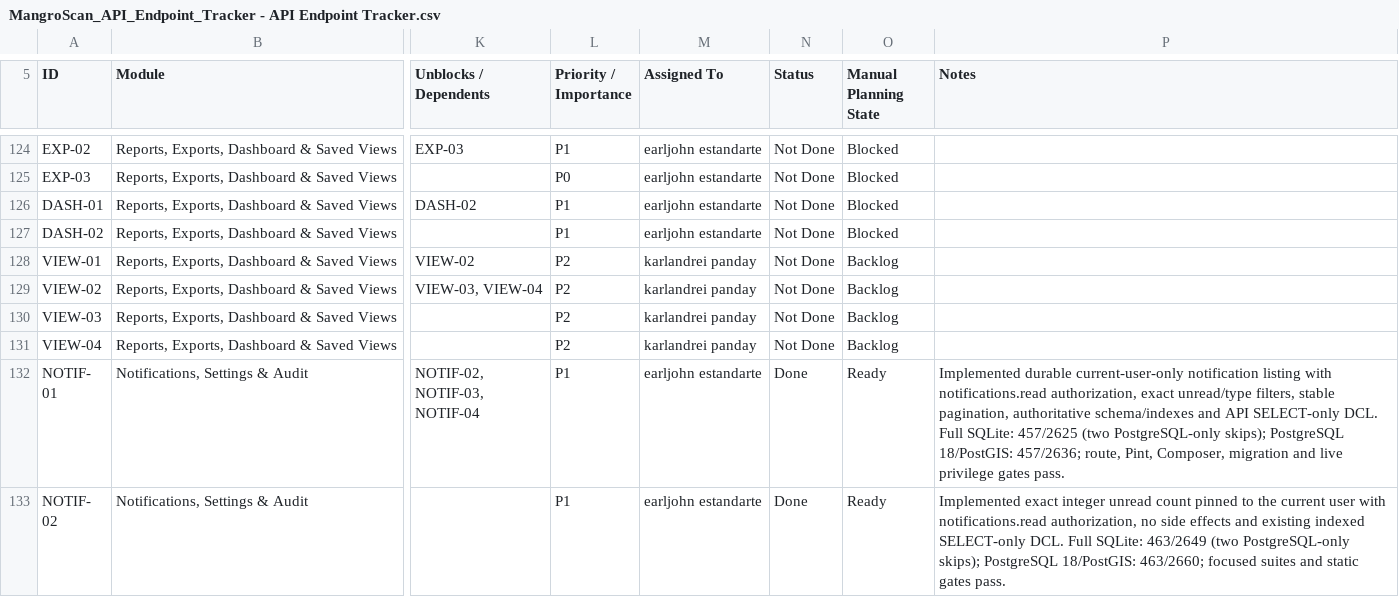
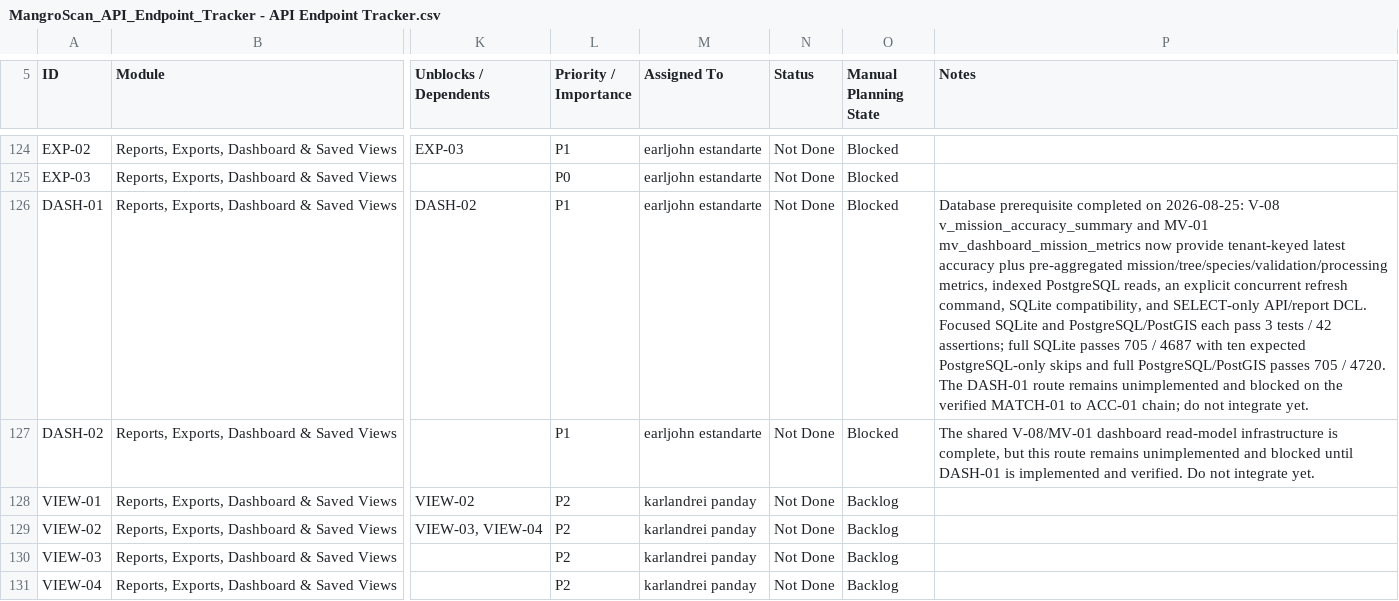
Before and after one commit to earljohnestandarte/MangroScan-API, a CSV file: docs/MangroScan_API_Endpoint_Tracker - API Endpoint Tracker.csv, drawn as a sheet; only a part is shown, gaps mark what is left out; the shorter side is filled out with more unchanged rows; the diff names each change by its address in the sheet, - before the commit and + after, or states it on an @@ line.

Commit message:
feat(db): add dashboard read models

```diff
--- a/docs/MangroScan_API_Endpoint_Tracker - API Endpoint Tracker.csv
+++ b/docs/MangroScan_API_Endpoint_Tracker - API Endpoint Tracker.csv
-P126 (Notes): (empty)
+P126 (Notes): Database prerequisite completed on 2026-08-25: V-08 v_mission_accuracy_summary and MV-01 mv_dashboard_mission_metrics now provide tenant-keyed latest accuracy plus pre-aggregated mission/tree/species/validation/processing metrics, indexed PostgreSQL reads, an explicit concurrent refresh command, SQLite compatibility, and SELECT-only API/report DCL. Focused SQLite and PostgreSQL/PostGIS each pass 3 tests / 42 assertions; full SQLite passes 705 / 4687 with ten expected PostgreSQL-only skips and full PostgreSQL/PostGIS passes 705 / 4720. The DASH-01 route remains unimplemented and blocked on the verified MATCH-01 to ACC-01 chain; do not integrate yet.
-P127 (Notes): (empty)
+P127 (Notes): The shared V-08/MV-01 dashboard read-model infrastructure is complete, but this route remains unimplemented and blocked until DASH-01 is implemented and verified. Do not integrate yet.
```
Also changed, not shown: 8 other files.
